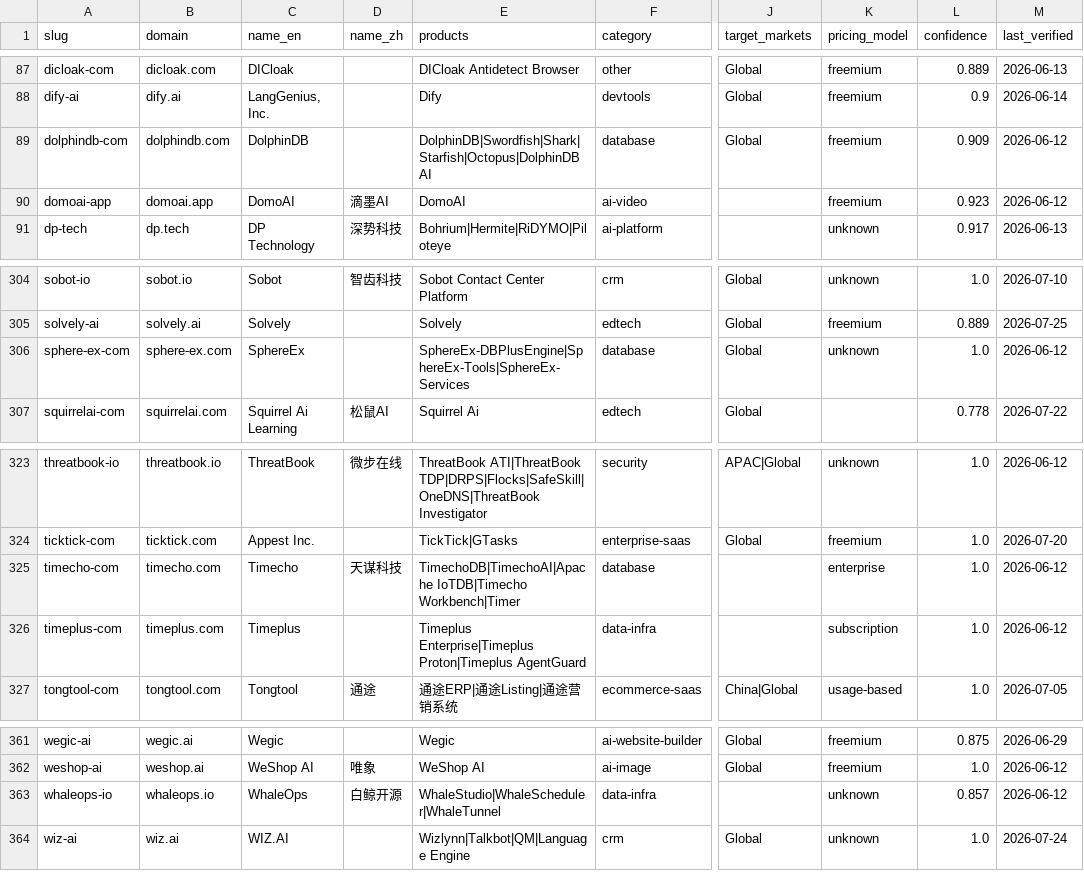
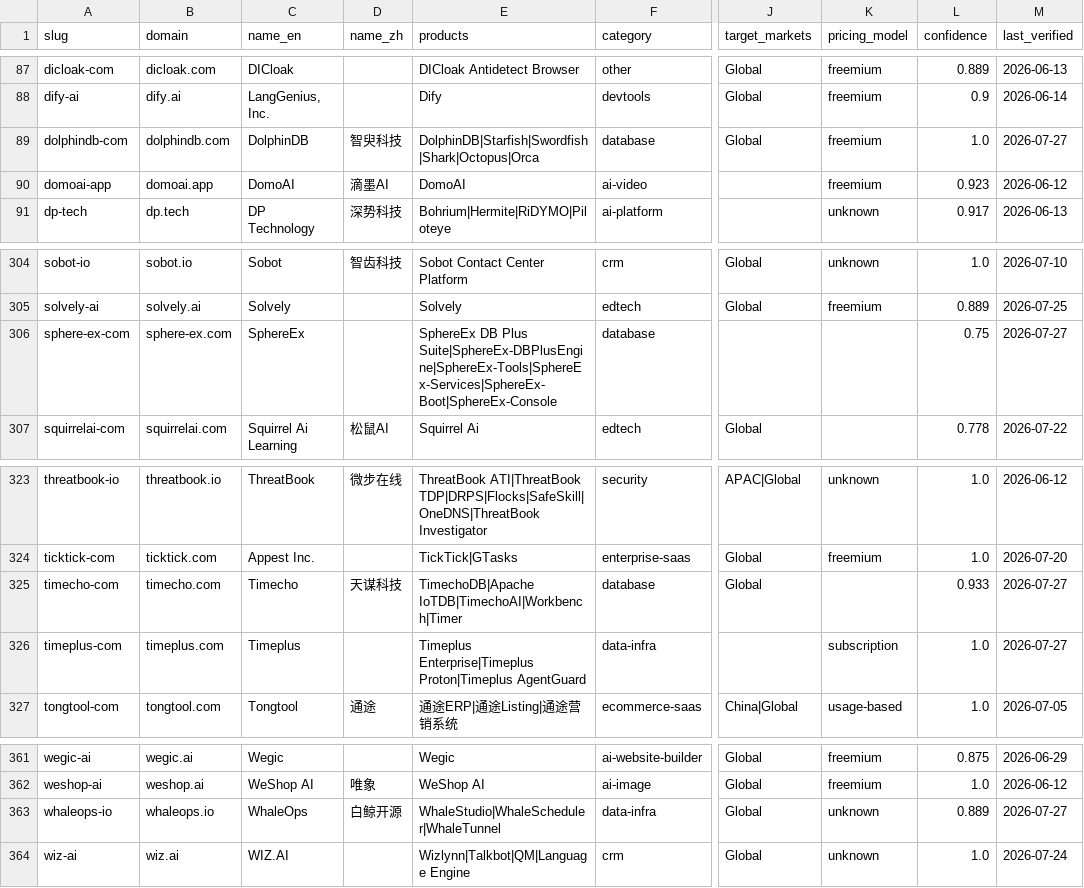
Before and after one commit to SinoFacts/dataset, a CSV file: companies.csv, drawn as a sheet; only a part is shown, gaps mark what is left out; the diff names each change by its address in the sheet, - before the commit and + after, or states it on an @@ line.

Commit message:
Data refresh: 383 companies (2026-07-27)

```diff
--- a/companies.csv
+++ b/companies.csv
-D89 (name_zh): (empty)
+D89 (name_zh): 智臾科技
-E89 (products): DolphinDB|Swordfish|Shark|Starfish|Octopus|DolphinDB AI
+E89 (products): DolphinDB|Starfish|Swordfish|Shark|Octopus|Orca
-L89 (confidence): 0.909
+L89 (confidence): 1.0
-M89 (last_verified): 2026-06-12
+M89 (last_verified): 2026-07-27
-E306 (products): SphereEx-DBPlusEngine|SphereEx-Tools|SphereEx-Services
+E306 (products): SphereEx DB Plus Suite|SphereEx-DBPlusEngine|SphereEx-Tools|SphereEx-Services|SphereEx-Boot|SphereEx-Console
-J306 (target_markets): Global
+J306 (target_markets): (empty)
-K306 (pricing_model): unknown
+K306 (pricing_model): (empty)
-L306 (confidence): 1.0
+L306 (confidence): 0.75
-M306 (last_verified): 2026-06-12
+M306 (last_verified): 2026-07-27
-E325 (products): TimechoDB|TimechoAI|Apache IoTDB|Timecho Workbench|Timer
+E325 (products): TimechoDB|Apache IoTDB|TimechoAI|Workbench|Timer
-J325 (target_markets): (empty)
+J325 (target_markets): Global
-K325 (pricing_model): enterprise
+K325 (pricing_model): (empty)
-L325 (confidence): 1.0
+L325 (confidence): 0.933
-M325:M326 (last_verified): 2026-06-12
+M325:M326 (last_verified): 2026-07-27
-J363 (target_markets): (empty)
+J363 (target_markets): Global
-L363 (confidence): 0.857
+L363 (confidence): 0.889
-M363 (last_verified): 2026-06-12
+M363 (last_verified): 2026-07-27
```
Also changed, not shown: 3 other files.
